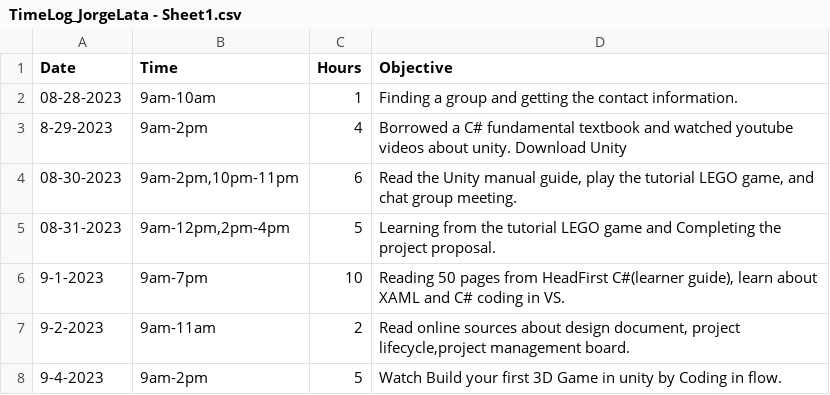
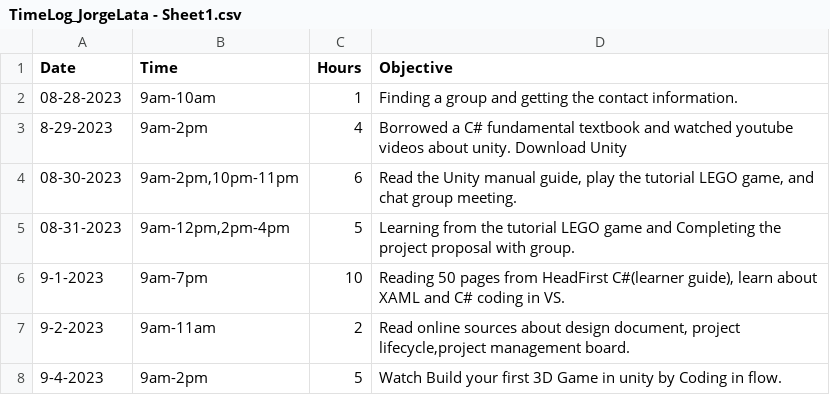
Before and after one commit to Kazuto1120/chocohippo, a CSV file: TimeLog_JorgeLata - Sheet1.csv, drawn as a sheet; only a part is shown.

Commit message:
Update TimeLog_JorgeLata - Sheet1.csv

```diff
--- a/TimeLog_JorgeLata - Sheet1.csv
+++ b/TimeLog_JorgeLata - Sheet1.csv
@@ -4,3 +4,3 @@ Date,Time,Hours,Objective
 08-30-2023,"9am-2pm,10pm-11pm",6,"Read the Unity manual guide, play the tutorial LEGO game, and chat group meeting."
-08-31-2023,"9am-12pm,2pm-4pm",5,Learning from the tutorial LEGO game and Completing the project proposal.
+08-31-2023,"9am-12pm,2pm-4pm",5,Learning from the tutorial LEGO game and Completing the project proposal with group.
 9-1-2023,9am-7pm,10,"Reading 50 pages from HeadFirst C#(learner guide), learn about XAML and C# coding in VS."
```
